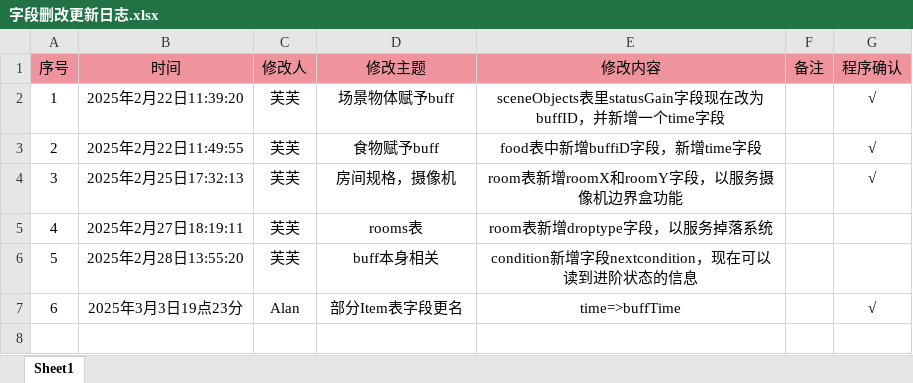
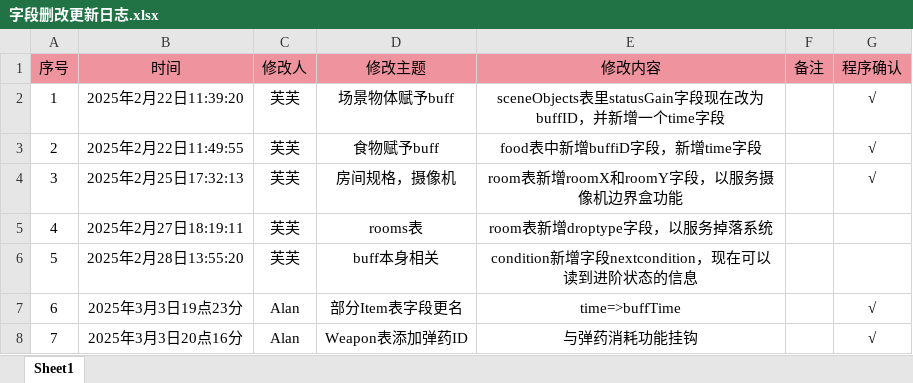
Before and after one commit to HouWang-123/Project-A, an Excel workbook: AAA-Luban-Excel/字段删改更新日志.xlsx, sheet Sheet1, drawn as a sheet; values as stored, in another font and other column widths than the file's, no borders; the diff names each change by its address in the sheet, - before the commit and + after, or states it on an @@ line.

```diff
--- a/AAA-Luban-Excel/字段删改更新日志.xlsx (sheet Sheet1)
+++ b/AAA-Luban-Excel/字段删改更新日志.xlsx (sheet Sheet1)
+row 8: 7 | 2025年3月3日20点16分 | Alan | Weapon表添加弹药ID | 与弹药消耗功能挂钩 |  | √
```
Also changed, not shown: AAA-Luban-Excel/Datas/item_Weapon.xlsx, 3 other files.
